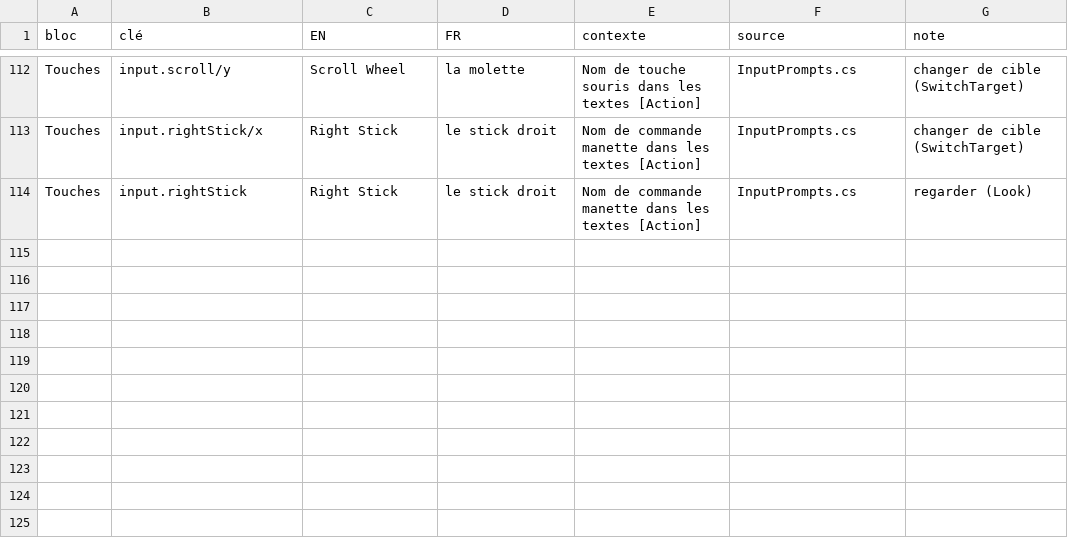
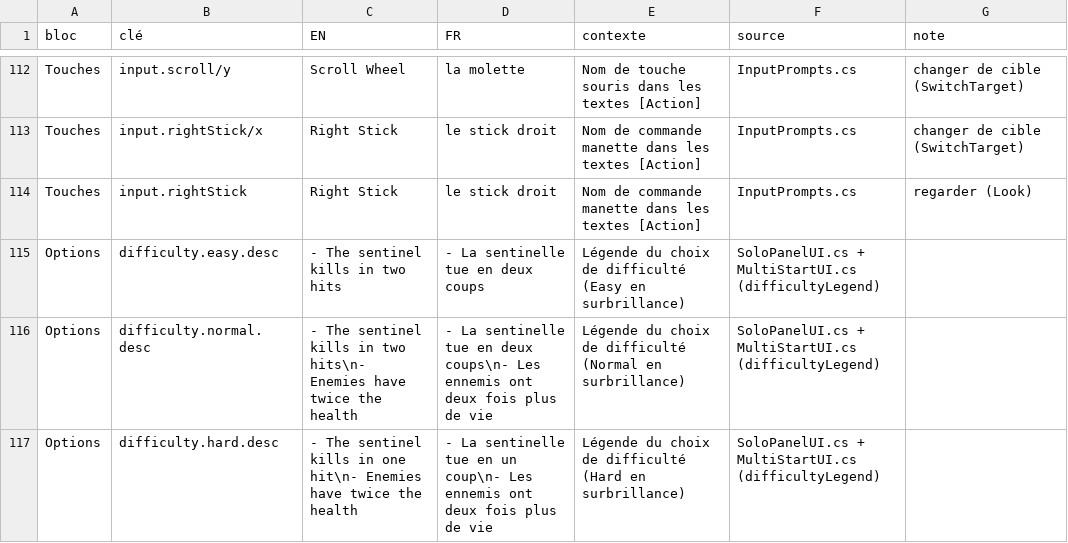
Before and after one commit to raphaelbeuchot/APPRENTISSAGE, a CSV file: Assets/Project/Resources/Localization/Loc.csv, drawn as a sheet; only a part is shown, gaps mark what is left out; the diff names each change by its address in the sheet, - before the commit and + after, or states it on an @@ line.

```diff
--- a/Assets/Project/Resources/Localization/Loc.csv
+++ b/Assets/Project/Resources/Localization/Loc.csv
+row 115: Options | difficulty.easy.desc | - The sentinel kills in two hits | - La sentinelle tue en deux coups | Légende du choix de difficulté (Easy en surbrillance) | SoloPanelUI.cs + MultiStartUI.cs (difficultyLegend)
+row 116: Options | difficulty.normal.desc | - The sentinel kills in two hits\n- Enemies have twice the health | - La sentinelle tue en deux coups\n- Les ennemis ont deux fois plus de vie | Légende du choix de difficulté (Normal en surbrillance) | SoloPanelUI.cs + MultiStartUI.cs (difficultyLegend)
+row 117: Options | difficulty.hard.desc | - The sentinel kills in one hit\n- Enemies have twice the health | - La sentinelle tue en un coup\n- Les ennemis ont deux fois plus de vie | Légende du choix de difficulté (Hard en surbrillance) | SoloPanelUI.cs + MultiStartUI.cs (difficultyLegend)
```
Also changed, not shown: 4 other files.
